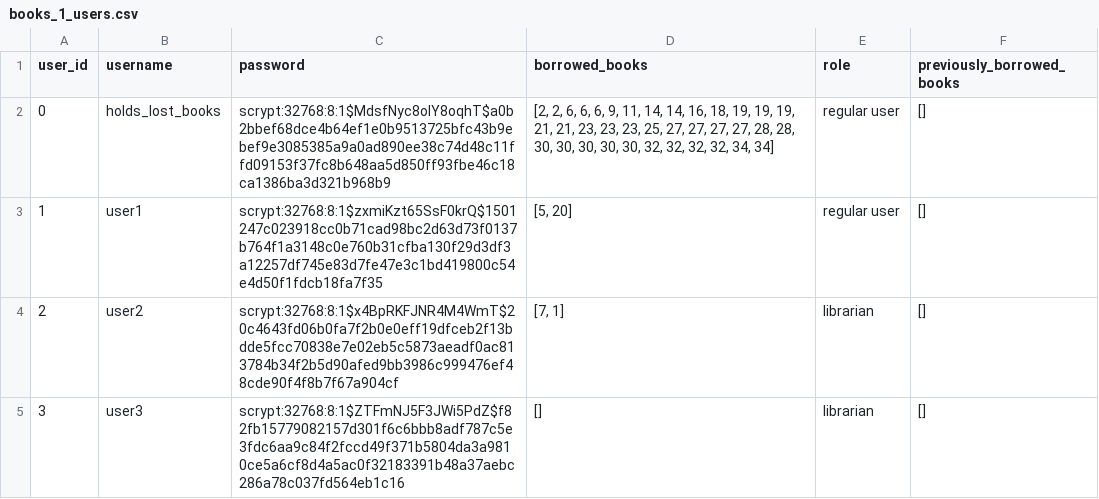
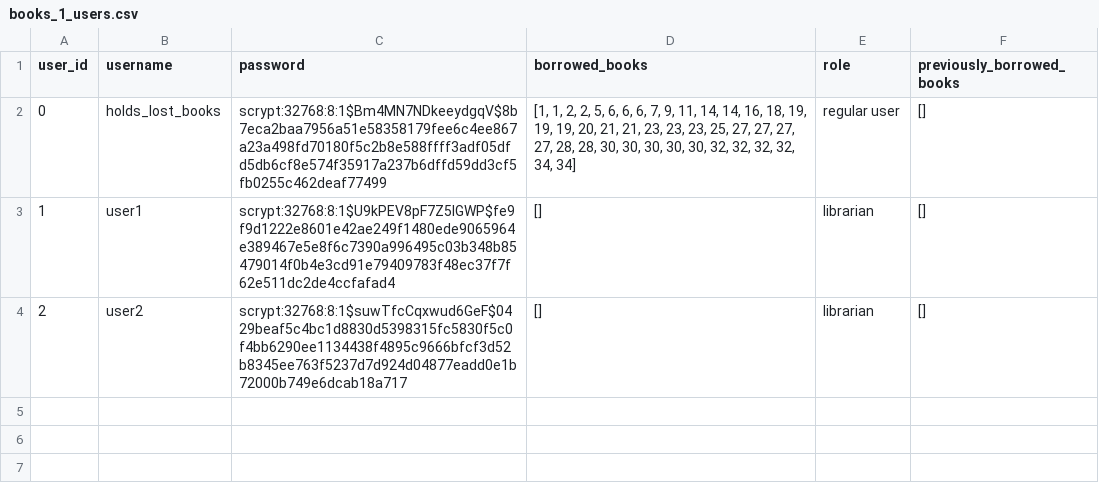
Before and after one commit to thelet/Library-Management-System, a CSV file: data_files/CSV_data/books_1_users.csv, drawn as a sheet.

```diff
--- a/data_files/CSV_data/books_1_users.csv
+++ b/data_files/CSV_data/books_1_users.csv
@@ -1,5 +1,4 @@
 user_id,username,password,borrowed_books,role,previously_borrowed_books
-0,holds_lost_books,scrypt:32768:8:1$MdsfNyc8oIY8oqhT$a0b2bbef68dce4b64ef1e0b9513725bfc43b9ebef9e3085385a9a0ad890ee38c74d48c11ffd09153f37fc8b648aa5d850ff93fbe46c18ca1386ba3d321b968b9,"[2, 2, 6, 6, 6, 9, 11, 14, 14, 16, 18, 19, 19, 19, 21, 21, 23, 23, 23, 25, 27, 27, 27, 27, 28, 28, 30, 30, 30, 30, 30, 32, 32, 32, 32, 34, 34]",regular user,[]
-1,user1,scrypt:32768:8:1$zxmiKzt65SsF0krQ$1501247c023918cc0b71cad98bc2d63d73f0137b764f1a3148c0e760b31cfba130f29d3df3a12257df745e83d7fe47e3c1bd419800c54e4d50f1fdcb18fa7f35,"[5, 20]",regular user,[]
-2,user2,scrypt:32768:8:1$x4BpRKFJNR4M4WmT$20c4643fd06b0fa7f2b0e0eff19dfceb2f13bdde5fcc70838e7e02eb5c5873aeadf0ac813784b34f2b5d90afed9bb3986c999476ef48cde90f4f8b7f67a904cf,"[7, 1]",librarian,[]
-3,user3,scrypt:32768:8:1$ZTFmNJ5F3JWi5PdZ$f82fb15779082157d301f6c6bbb8adf787c5e3fdc6aa9c84f2fccd49f371b5804da3a9810ce5a6cf8d4a5ac0f32183391b48a37aebc286a78c037fd564eb1c16,[],librarian,[]
+0,holds_lost_books,scrypt:32768:8:1$Bm4MN7NDkeeydgqV$8b7eca2baa7956a51e58358179fee6c4ee867a23a498fd70180f5c2b8e588ffff3adf05dfd5db6cf8e574f35917a237b6dffd59dd3cf5fb0255c462deaf77499,"[1, 1, 2, 2, 5, 6, 6, 6, 7, 9, 11, 14, 14, 16, 18, 19, 19, 19, 20, 21, 21, 23, 23, 23, 25, 27, 27, 27, 27, 28, 28, 30, 30, 30, 30, 30, 32, 32, 32, 32, 34, 34]",regular user,[]
+1,user1,scrypt:32768:8:1$U9kPEV8pF7Z5IGWP$fe9f9d1222e8601e42ae249f1480ede9065964e389467e5e8f6c7390a996495c03b348b85479014f0b4e3cd91e79409783f48ec37f7f62e511dc2de4ccfafad4,[],librarian,[]
+2,user2,scrypt:32768:8:1$suwTfcCqxwud6GeF$0429beaf5c4bc1d8830d5398315fc5830f5c0f4bb6290ee1134438f4895c9666bfcf3d52b8345ee763f5237d7d924d04877eadd0e1b72000b749e6dcab18a717,[],librarian,[]
```
Also changed, not shown: data_files/CSV_data/books_1.csv, 6 other files.
